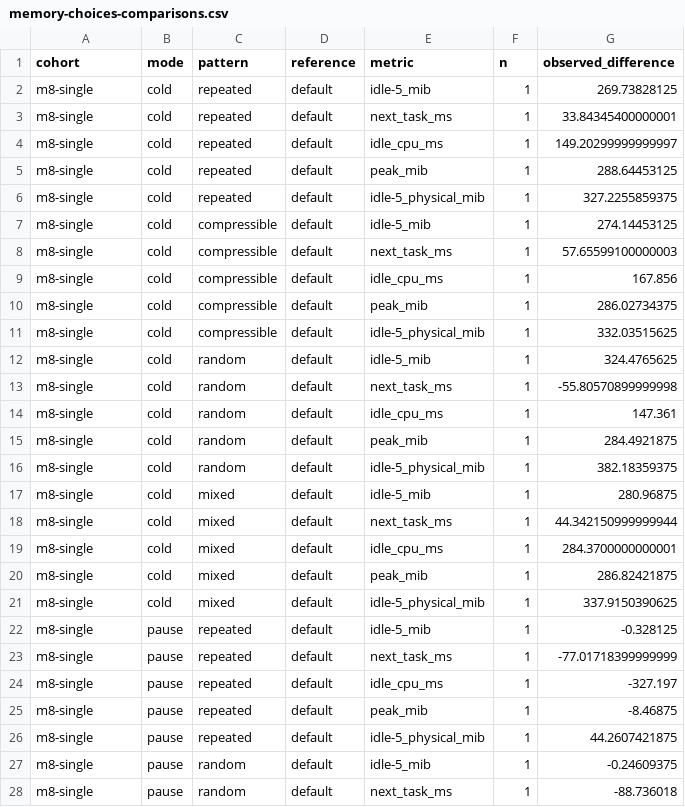
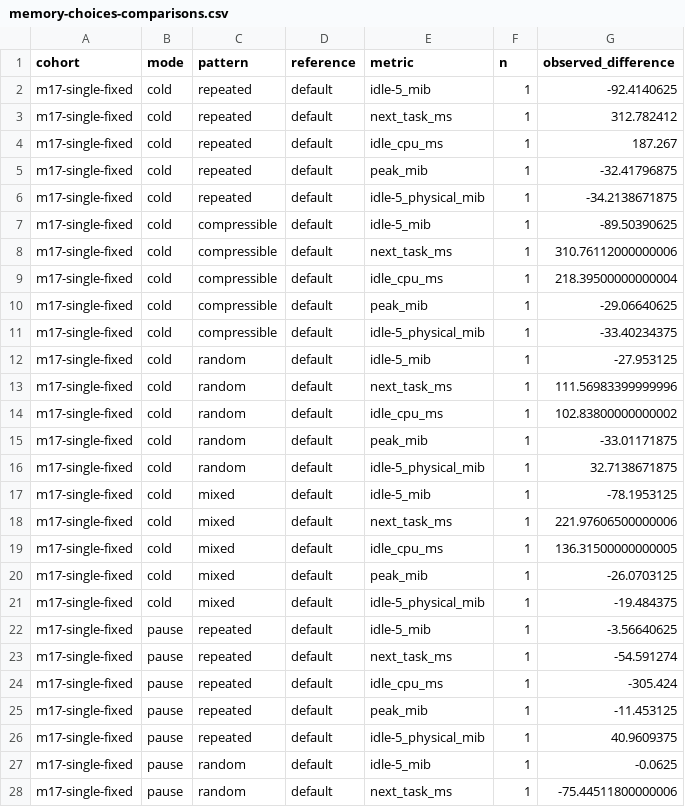
Before and after one commit to DeepLink-org/pvisor, a CSV file: docs/src/en/benchmarks/vm-memory/memory-choices-comparisons.csv, drawn as a sheet; only a part is shown; the diff covers the shown part only.

```diff
--- a/docs/src/en/benchmarks/vm-memory/memory-choices-comparisons.csv
+++ b/docs/src/en/benchmarks/vm-memory/memory-choices-comparisons.csv
@@ -1,28 +1,28 @@
 cohort,mode,pattern,reference,metric,n,observed_difference
-m8-single,cold,repeated,default,idle-5_mib,1,269.73828125
-m8-single,cold,repeated,default,next_task_ms,1,33.84345400000001
-m8-single,cold,repeated,default,idle_cpu_ms,1,149.20299999999997
-m8-single,cold,repeated,default,peak_mib,1,288.64453125
-m8-single,cold,repeated,default,idle-5_physical_mib,1,327.2255859375
-m8-single,cold,compressible,default,idle-5_mib,1,274.14453125
-m8-single,cold,compressible,default,next_task_ms,1,57.65599100000003
-m8-single,cold,compressible,default,idle_cpu_ms,1,167.856
-m8-single,cold,compressible,default,peak_mib,1,286.02734375
-m8-single,cold,compressible,default,idle-5_physical_mib,1,332.03515625
-m8-single,cold,random,default,idle-5_mib,1,324.4765625
-m8-single,cold,random,default,next_task_ms,1,-55.80570899999998
-m8-single,cold,random,default,idle_cpu_ms,1,147.361
-m8-single,cold,random,default,peak_mib,1,284.4921875
-m8-single,cold,random,default,idle-5_physical_mib,1,382.18359375
-m8-single,cold,mixed,default,idle-5_mib,1,280.96875
-m8-single,cold,mixed,default,next_task_ms,1,44.342150999999944
-m8-single,cold,mixed,default,idle_cpu_ms,1,284.3700000000001
-m8-single,cold,mixed,default,peak_mib,1,286.82421875
-m8-single,cold,mixed,default,idle-5_physical_mib,1,337.9150390625
-m8-single,pause,repeated,default,idle-5_mib,1,-0.328125
-m8-single,pause,repeated,default,next_task_ms,1,-77.01718399999999
-m8-single,pause,repeated,default,idle_cpu_ms,1,-327.197
-m8-single,pause,repeated,default,peak_mib,1,-8.46875
-m8-single,pause,repeated,default,idle-5_physical_mib,1,44.2607421875
-m8-single,pause,random,default,idle-5_mib,1,-0.24609375
-m8-single,pause,random,default,next_task_ms,1,-88.736018
+m17-single-fixed,cold,repeated,default,idle-5_mib,1,-92.4140625
+m17-single-fixed,cold,repeated,default,next_task_ms,1,312.782412
+m17-single-fixed,cold,repeated,default,idle_cpu_ms,1,187.267
+m17-single-fixed,cold,repeated,default,peak_mib,1,-32.41796875
+m17-single-fixed,cold,repeated,default,idle-5_physical_mib,1,-34.2138671875
+m17-single-fixed,cold,compressible,default,idle-5_mib,1,-89.50390625
+m17-single-fixed,cold,compressible,default,next_task_ms,1,310.76112000000006
+m17-single-fixed,cold,compressible,default,idle_cpu_ms,1,218.39500000000004
+m17-single-fixed,cold,compressible,default,peak_mib,1,-29.06640625
+m17-single-fixed,cold,compressible,default,idle-5_physical_mib,1,-33.40234375
+m17-single-fixed,cold,random,default,idle-5_mib,1,-27.953125
+m17-single-fixed,cold,random,default,next_task_ms,1,111.56983399999996
+m17-single-fixed,cold,random,default,idle_cpu_ms,1,102.83800000000002
+m17-single-fixed,cold,random,default,peak_mib,1,-33.01171875
+m17-single-fixed,cold,random,default,idle-5_physical_mib,1,32.7138671875
+m17-single-fixed,cold,mixed,default,idle-5_mib,1,-78.1953125
+m17-single-fixed,cold,mixed,default,next_task_ms,1,221.97606500000006
+m17-single-fixed,cold,mixed,default,idle_cpu_ms,1,136.31500000000005
+m17-single-fixed,cold,mixed,default,peak_mib,1,-26.0703125
+m17-single-fixed,cold,mixed,default,idle-5_physical_mib,1,-19.484375
+m17-single-fixed,pause,repeated,default,idle-5_mib,1,-3.56640625
+m17-single-fixed,pause,repeated,default,next_task_ms,1,-54.591274
+m17-single-fixed,pause,repeated,default,idle_cpu_ms,1,-305.424
+m17-single-fixed,pause,repeated,default,peak_mib,1,-11.453125
+m17-single-fixed,pause,repeated,default,idle-5_physical_mib,1,40.9609375
+m17-single-fixed,pause,random,default,idle-5_mib,1,-0.0625
+m17-single-fixed,pause,random,default,next_task_ms,1,-75.44511800000006
```
Also changed, not shown: 66 edited cells elsewhere in this file, docs/src/en/benchmarks/vm-memory/memory-choices.csv, docs/src/en/benchmarks/vm-memory/memory-sharing.csv, 23 other files.
